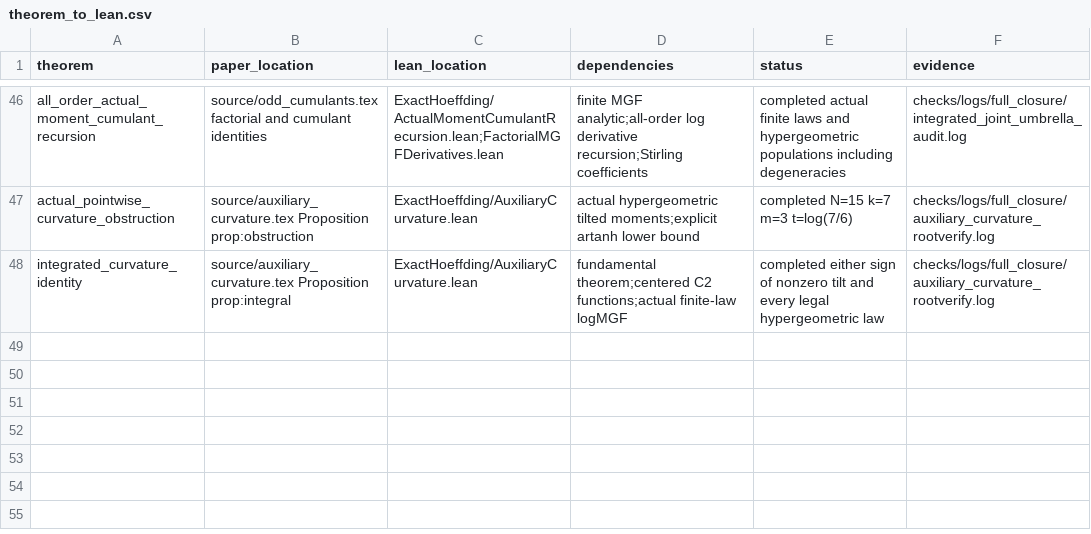
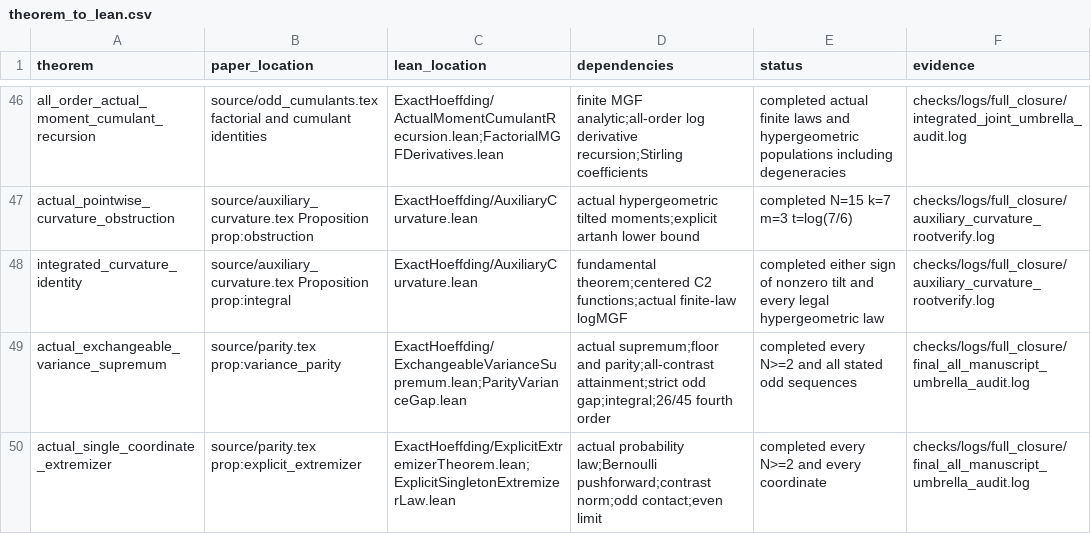
Before and after one commit to wzn1118/exact-hoeffding-constants, a CSV file: theorem_to_lean.csv, drawn as a sheet; only a part is shown, gaps mark what is left out.

Commit message:
Complete Lean coverage, final audit, and reproducibility records

```diff
--- a/theorem_to_lean.csv
+++ b/theorem_to_lean.csv
@@ -48 +48,3 @@ actual_pointwise_curvature_obstruction,source/auxiliary_curvature.tex Propositio
 integrated_curvature_identity,source/auxiliary_curvature.tex Proposition prop:integral,ExactHoeffding/AuxiliaryCurvature.lean,fundamental theorem;centered C2 functions;actual finite-law logMGF,completed either sign of nonzero tilt and every legal hypergeometric law,checks/logs/full_closure/auxiliary_curvature_rootverify.log
+actual_exchangeable_variance_supremum,source/parity.tex prop:variance_parity,ExactHoeffding/ExchangeableVarianceSupremum.lean;ParityVarianceGap.lean,actual supremum;floor and parity;all-contrast attainment;strict odd gap;integral;26/45 fourth order,completed every N>=2 and all stated odd sequences,checks/logs/full_closure/final_all_manuscript_umbrella_audit.log
+actual_single_coordinate_extremizer,source/parity.tex prop:explicit_extremizer,ExactHoeffding/ExplicitExtremizerTheorem.lean;ExplicitSingletonExtremizerLaw.lean,actual probability law;Bernoulli pushforward;contrast norm;odd contact;even limit,completed every N>=2 and every coordinate,checks/logs/full_closure/final_all_manuscript_umbrella_audit.log
```
Also changed, not shown: 24 other files.
